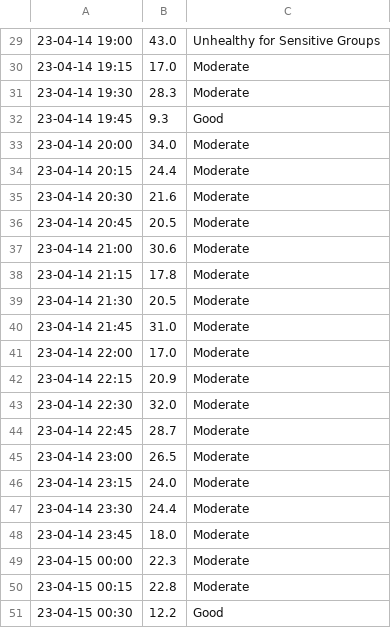
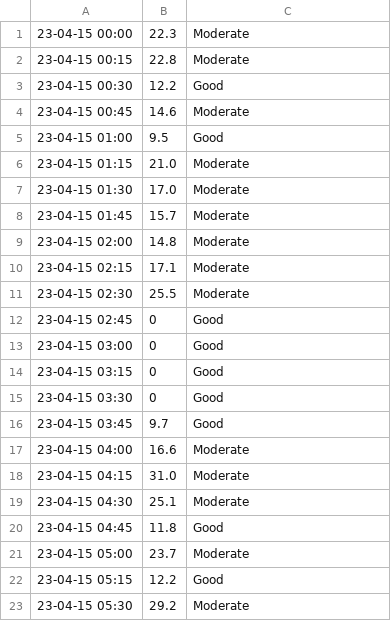
Before and after one commit to petartotev/PT_Library_Python_RandomHelpersForPi, a CSV file: projects/PythonUsingVisualStudio/pythotev_project_read_data_from_csv_file/res/dust_2023-04-15_15min.csv (was projects/PythonUsingVisualStudio/pythotev_project_read_data_from_csv_file/res/dust_2023-04-14_2023-04-15_edit.csv), drawn as a sheet; only a part is shown, gaps mark what is left out; the shorter side is filled out with more unchanged rows; removed rows and columns are numbered as before the commit, all else as after; the diff covers the shown part only; the diff names each change by its address in the sheet, - before the commit and + after, or states it on an @@ line.

```diff
--- a/projects/PythonUsingVisualStudio/pythotev_project_read_data_from_csv_file/res/dust_2023-04-14_2023-04-15_edit.csv
+++ b/projects/PythonUsingVisualStudio/pythotev_project_read_data_from_csv_file/res/dust_2023-04-15_15min.csv
-row 29: 23-04-14 19:00 | 43.0 | Unhealthy for Sensitive Groups
-row 30: 23-04-14 19:15 | 17.0 | Moderate
-row 31: 23-04-14 19:30 | 28.3 | Moderate
-row 32: 23-04-14 19:45 | 9.3 | Good
-row 33: 23-04-14 20:00 | 34.0 | Moderate
-row 34: 23-04-14 20:15 | 24.4 | Moderate
-row 35: 23-04-14 20:30 | 21.6 | Moderate
-row 36: 23-04-14 20:45 | 20.5 | Moderate
-row 37: 23-04-14 21:00 | 30.6 | Moderate
-row 38: 23-04-14 21:15 | 17.8 | Moderate
-row 39: 23-04-14 21:30 | 20.5 | Moderate
-row 40: 23-04-14 21:45 | 31.0 | Moderate
-row 41: 23-04-14 22:00 | 17.0 | Moderate
-row 42: 23-04-14 22:15 | 20.9 | Moderate
-row 43: 23-04-14 22:30 | 32.0 | Moderate
-row 44: 23-04-14 22:45 | 28.7 | Moderate
-row 45: 23-04-14 23:00 | 26.5 | Moderate
-row 46: 23-04-14 23:15 | 24.0 | Moderate
-row 47: 23-04-14 23:30 | 24.4 | Moderate
-row 48: 23-04-14 23:45 | 18.0 | Moderate
```
Also changed, not shown: 5 added rows and 28 removed rows elsewhere in this file, projects/PythonUsingVisualStudio/pythotev_project_read_data_from_csv_file/res/temp.csv, 8 other files.
